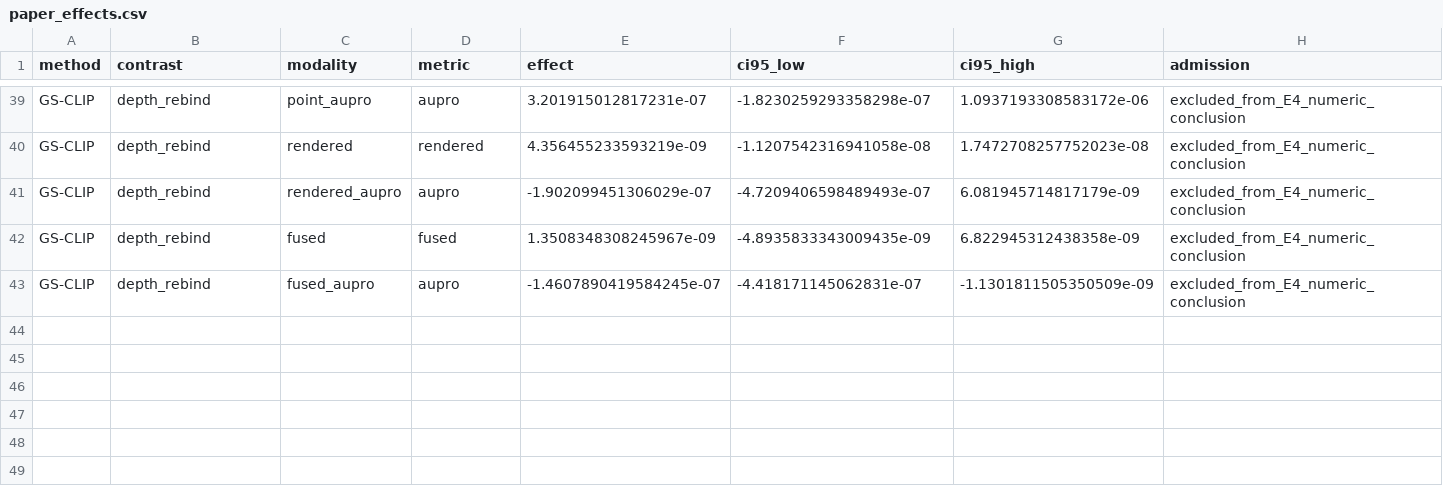
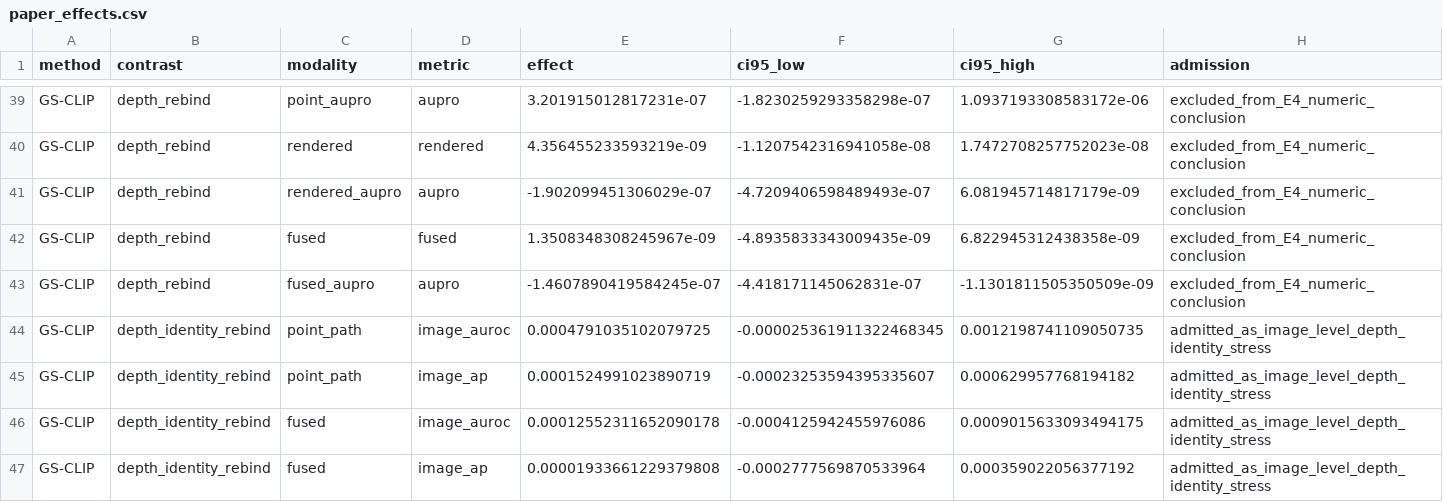
Before and after one commit to wdi169286/awesome-vlm-iad, a CSV file: results/E4/paper_effects.csv, drawn as a sheet; only a part is shown, gaps mark what is left out.

Commit message:
Correct GS-CLIP endpoint-aligned analysis

```diff
--- a/results/E4/paper_effects.csv
+++ b/results/E4/paper_effects.csv
@@ -43 +43,5 @@ GS-CLIP,depth_rebind,fused,fused,1.3508348308245967e-09,-4.8935833343009435e-09,
 GS-CLIP,depth_rebind,fused_aupro,aupro,-1.4607890419584245e-07,-4.418171145062831e-07,-1.1301811505350509e-09,excluded_from_E4_numeric_conclusion
+GS-CLIP,depth_identity_rebind,point_path,image_auroc,0.0004791035102079725,-0.000025361911322468345,0.0012198741109050735,admitted_as_image_level_depth_identity_stress
+GS-CLIP,depth_identity_rebind,point_path,image_ap,0.0001524991023890719,-0.00023253594395335607,0.000629957768194182,admitted_as_image_level_depth_identity_stress
+GS-CLIP,depth_identity_rebind,fused,image_auroc,0.00012552311652090178,-0.0004125942455976086,0.0009015633093494175,admitted_as_image_level_depth_identity_stress
+GS-CLIP,depth_identity_rebind,fused,image_ap,0.00001933661229379808,-0.0002777569870533964,0.000359022056377192,admitted_as_image_level_depth_identity_stress
```
Also changed, not shown: 4 other files.
